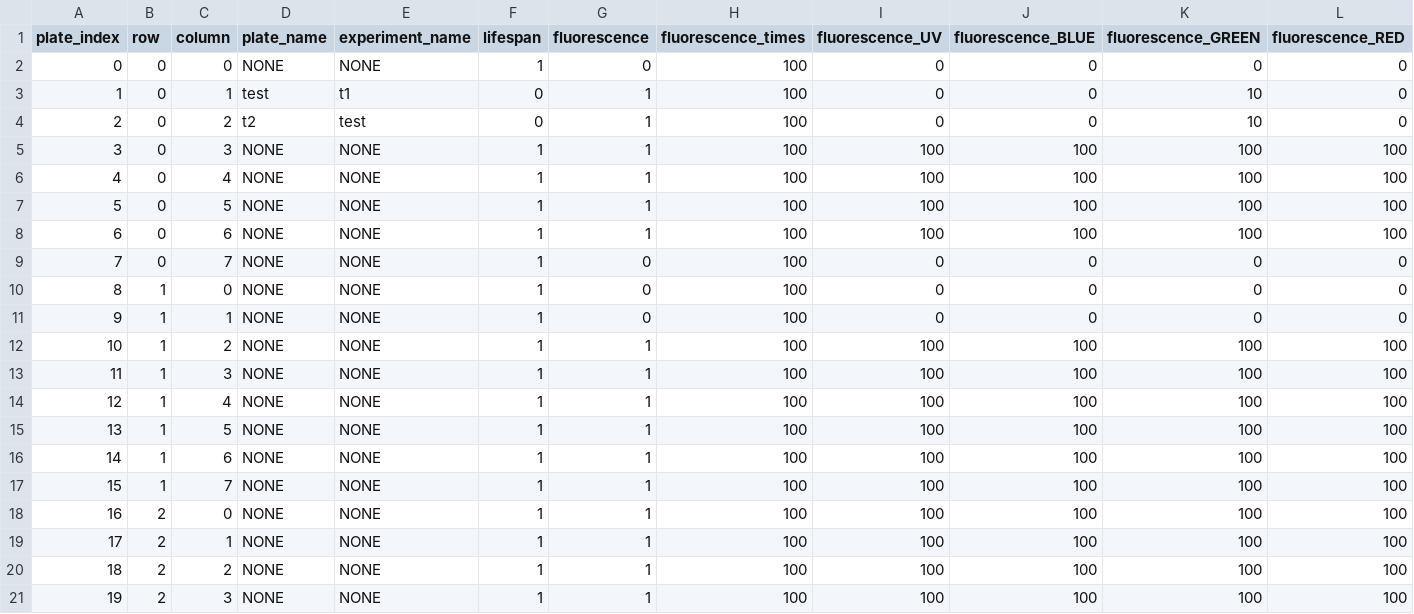
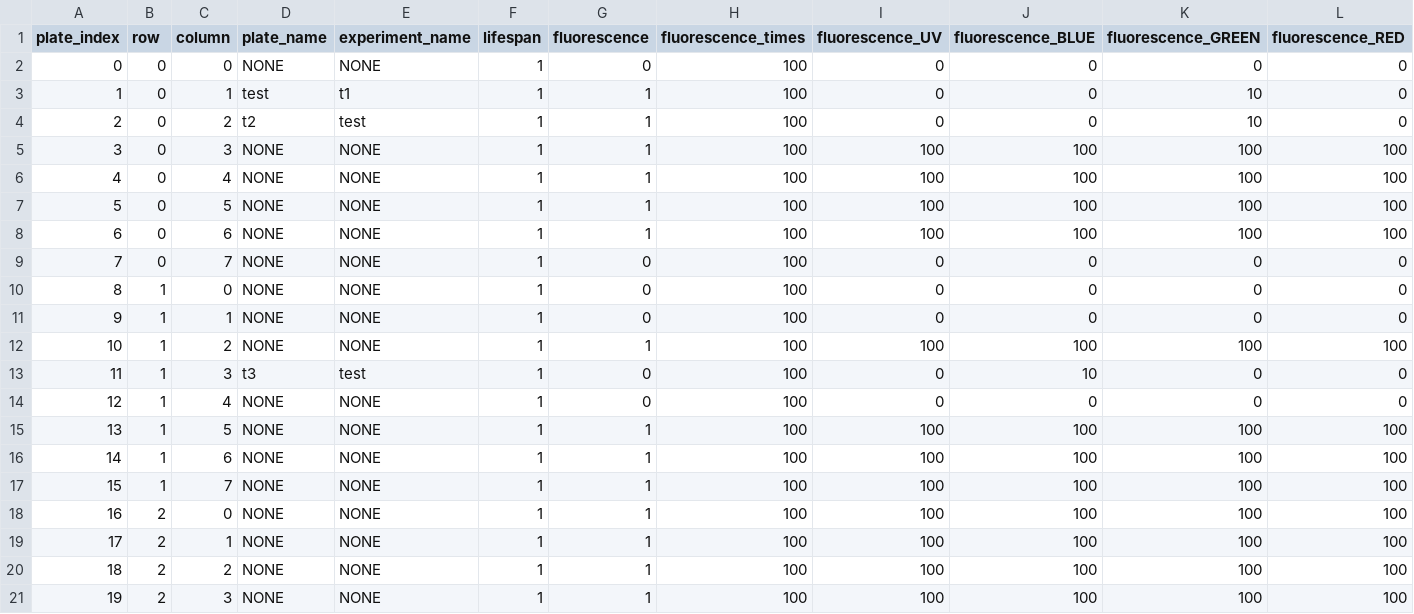
Before and after one commit to Sam-Freitas/WP_imager, a CSV file: settings/settings_plate_names_and_opts.csv, drawn as a sheet; only a part is shown.

```diff
--- a/settings/settings_plate_names_and_opts.csv
+++ b/settings/settings_plate_names_and_opts.csv
@@ -2,4 +2,4 @@ plate_index,row,column,plate_name,experiment_name,lifespan,fluorescence,fluoresc
 0,0,0,NONE,NONE,1,0,100,0,0,0,0
-1,0,1,test,t1,0,1,100,0,0,10,0
-2,0,2,t2,test,0,1,100,0,0,10,0
+1,0,1,test,t1,1,1,100,0,0,10,0
+2,0,2,t2,test,1,1,100,0,0,10,0
 3,0,3,NONE,NONE,1,1,100,100,100,100,100
@@ -12,4 +12,4 @@ plate_index,row,column,plate_name,experiment_name,lifespan,fluorescence,fluoresc
 10,1,2,NONE,NONE,1,1,100,100,100,100,100
-11,1,3,NONE,NONE,1,1,100,100,100,100,100
-12,1,4,NONE,NONE,1,1,100,100,100,100,100
+11,1,3,t3,test,1,0,100,0,10,0,0
+12,1,4,NONE,NONE,1,0,100,0,0,0,0
 13,1,5,NONE,NONE,1,1,100,100,100,100,100
```
Also changed, not shown: 3 other files.
